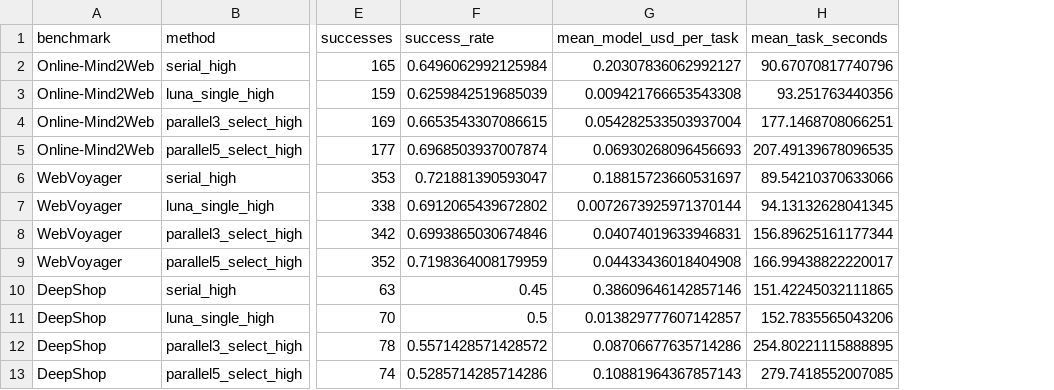
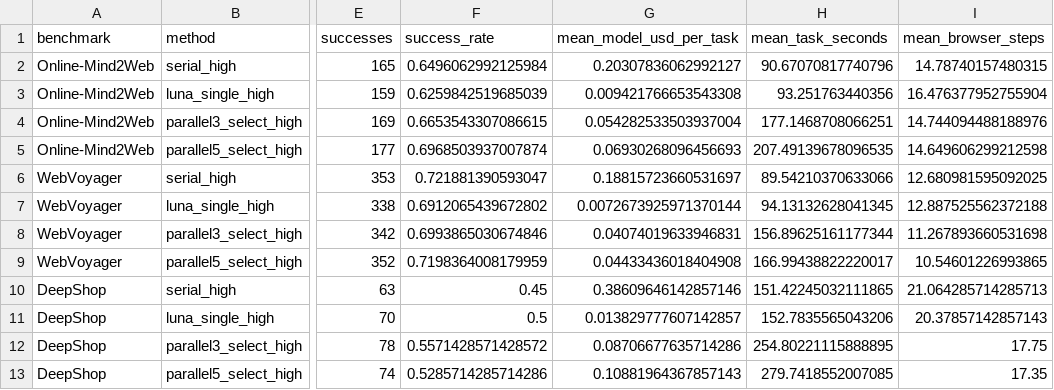
Before and after one commit to zixianma/OpenWebRL, a CSV file: openwebrl/docs/arm_results/sol6_luna_three_benchmarks_20261019/api_tradeoffs_by_benchmark.csv, drawn as a sheet; only a part is shown, gaps mark what is left out; the diff names each change by its address in the sheet, - before the commit and + after, or states it on an @@ line.

Commit message:
Add three-benchmark overall columns and browser-step tradeoff plot

```diff
--- a/openwebrl/docs/arm_results/sol6_luna_three_benchmarks_20261019/api_tradeoffs_by_benchmark.csv
+++ b/openwebrl/docs/arm_results/sol6_luna_three_benchmarks_20261019/api_tradeoffs_by_benchmark.csv
+column I (mean_browser_steps), rows 2-13: 14.78740157480315 | 16.476377952755904 | 14.744094488188976 | 14.649606299212598 | 12.680981595092025 | 12.887525562372188 | 11.267893660531698 | 10.54601226993865 | 21.064285714285713 | 20.37857142857143 | 17.75 | 17.35
```
Also changed, not shown: openwebrl/docs/arm_results/sol6_luna_three_benchmarks_20261019/api_tradeoffs_means.csv, 9 other files.
